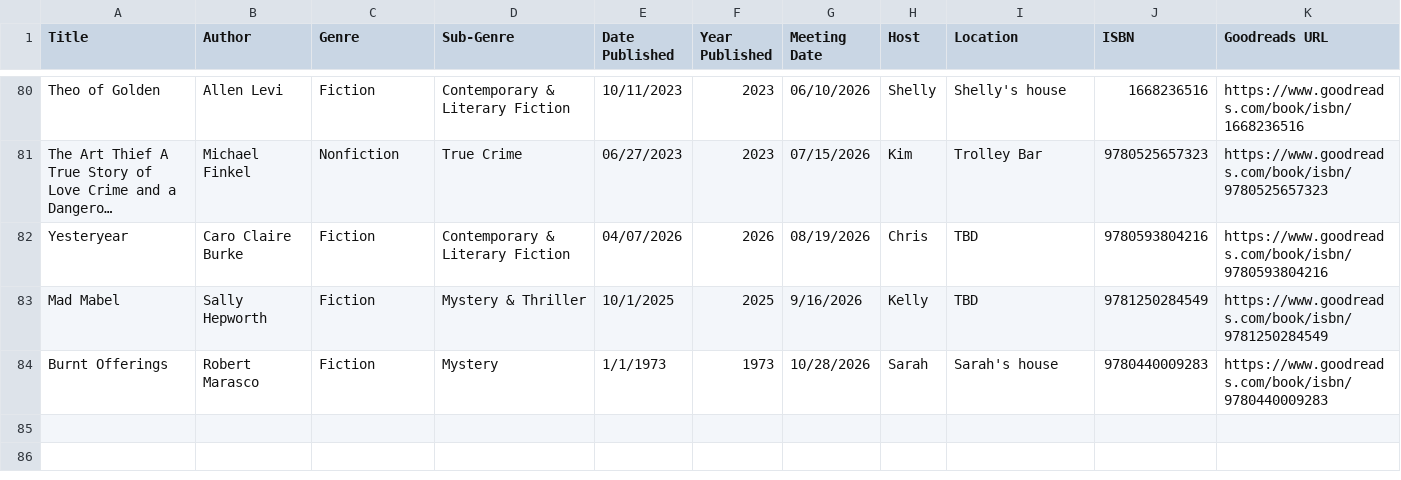
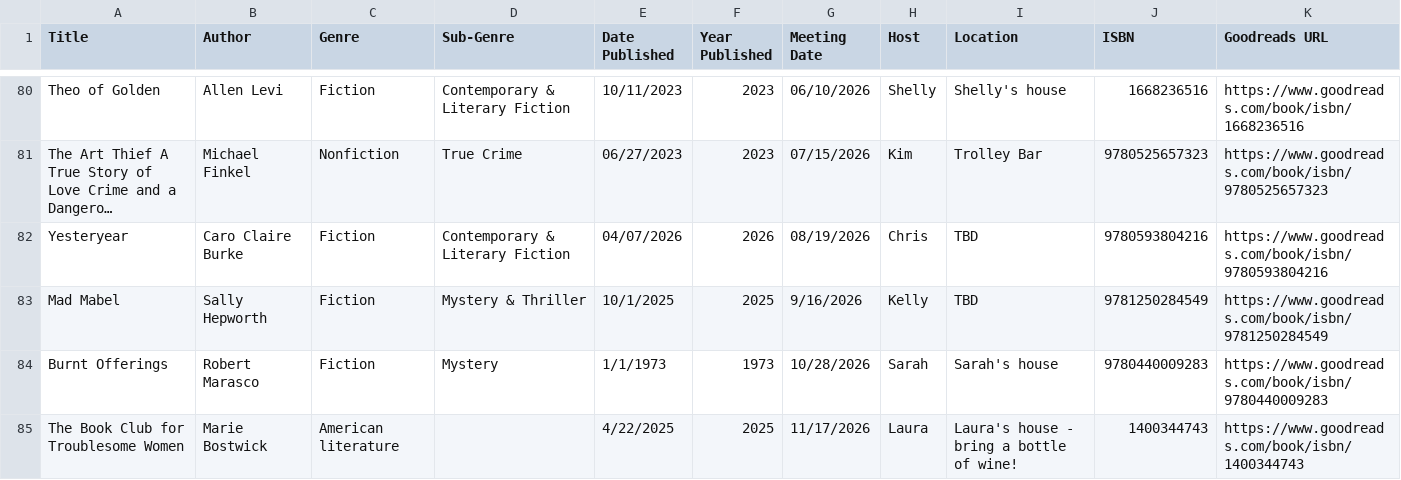
Before and after one commit to kellybearclawz/bookclub, a CSV file: Book Club - Books Read_ISBN.csv, drawn as a sheet; only a part is shown, gaps mark what is left out; long unchanged cells end in ….

Commit message:
Add "The Book Club for Troublesome Women" by Marie Bostwick

```diff
--- a/Book Club - Books Read_ISBN.csv
+++ b/Book Club - Books Read_ISBN.csv
@@ -84 +84,2 @@ Mad Mabel,Sally Hepworth,Fiction,Mystery & Thriller,10/1/2025,2025,9/16/2026,Kel
 Burnt Offerings,Robert Marasco,Fiction,Mystery,1/1/1973,1973,10/28/2026,Sarah,Sarah's house,9780440009283,https://www.goodreads.com/book/isbn/9780440009283
+The Book Club for Troublesome Women,Marie Bostwick,American literature,,4/22/2025,2025,11/17/2026,Laura,Laura's house - bring a bottle of wine!,1400344743,https://www.goodreads.com/book/isbn/1400344743
```
